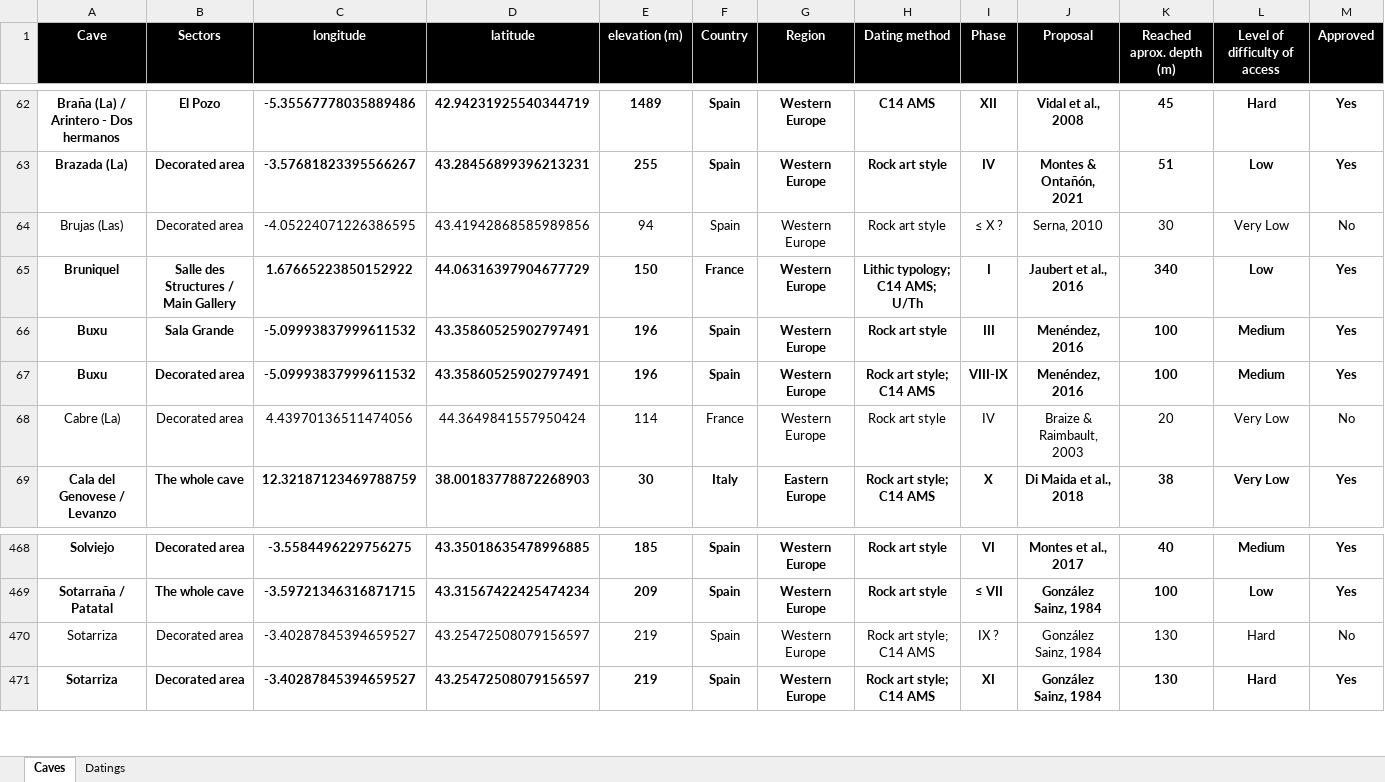
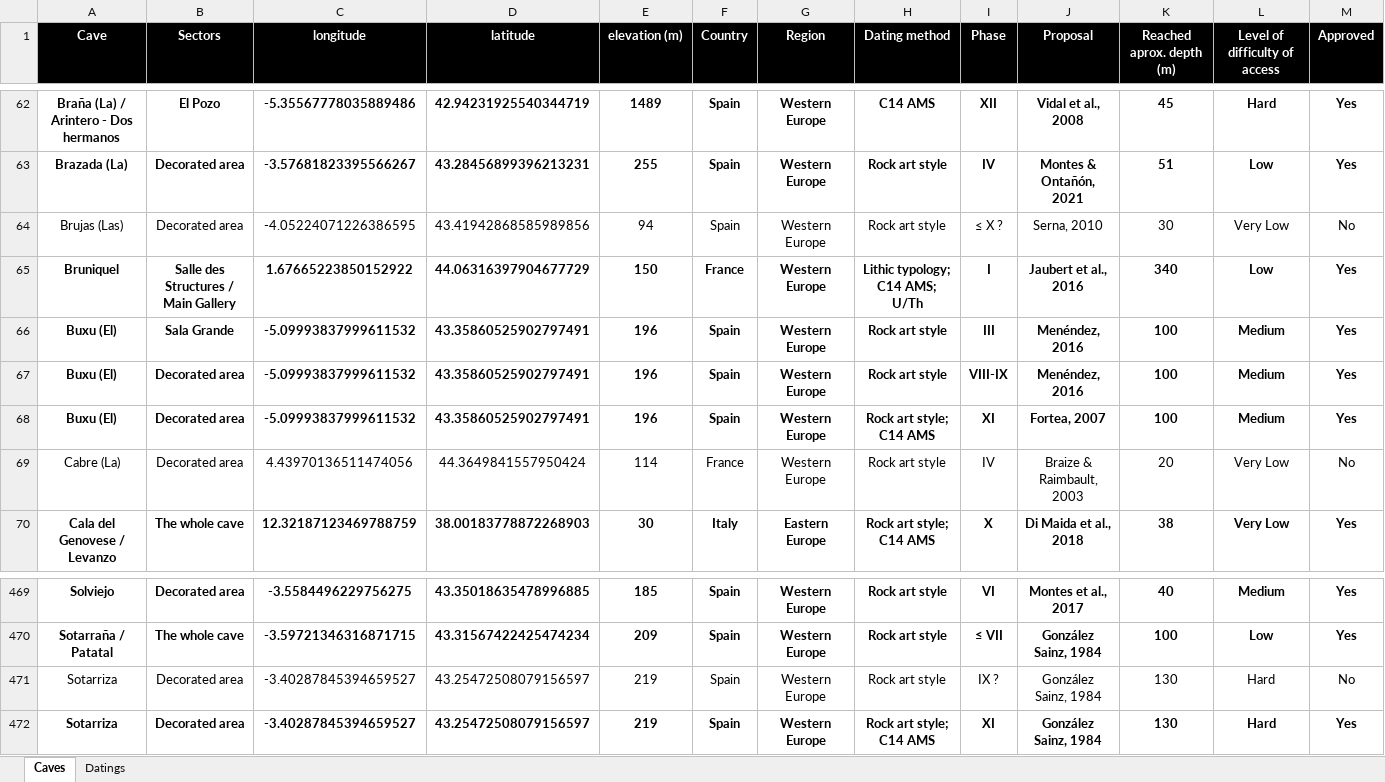
Before and after one commit to inakiintxaurbe/Pleistocene_Human_Use_Of_Caves, an Excel workbook: data/Table-Data-Base.xlsx, sheet Caves, drawn as a sheet; only a part is shown, gaps mark what is left out; values as stored, in another font and other column widths than the file's, no borders; addresses are those after the commit; rows hold the shown columns only; the diff names each change by its address in the sheet, - before the commit and + after, or states it on an @@ line.

Commit message:
Add files via upload

```diff
--- a/data/Table-Data-Base.xlsx (sheet Caves)
+++ b/data/Table-Data-Base.xlsx (sheet Caves)
-A66:A67 (Cave): Buxu
+A66:A67 (Cave): Buxu (El)
-H67 (Dating method): Rock art style; C14 AMS
+H67 (Dating method): Rock art style
+row 68: Buxu (El) | Decorated area | -5.09993837999611532 | 43.35860525902797491 | 196 | Spain | Western Europe | Rock art style; C14 AMS | XI | Fortea, 2007 | 100 | Medium | Yes
-H471 (Dating method): Rock art style; C14 AMS
+H471 (Dating method): Rock art style
```
Also changed, not shown: sheet Datings.
